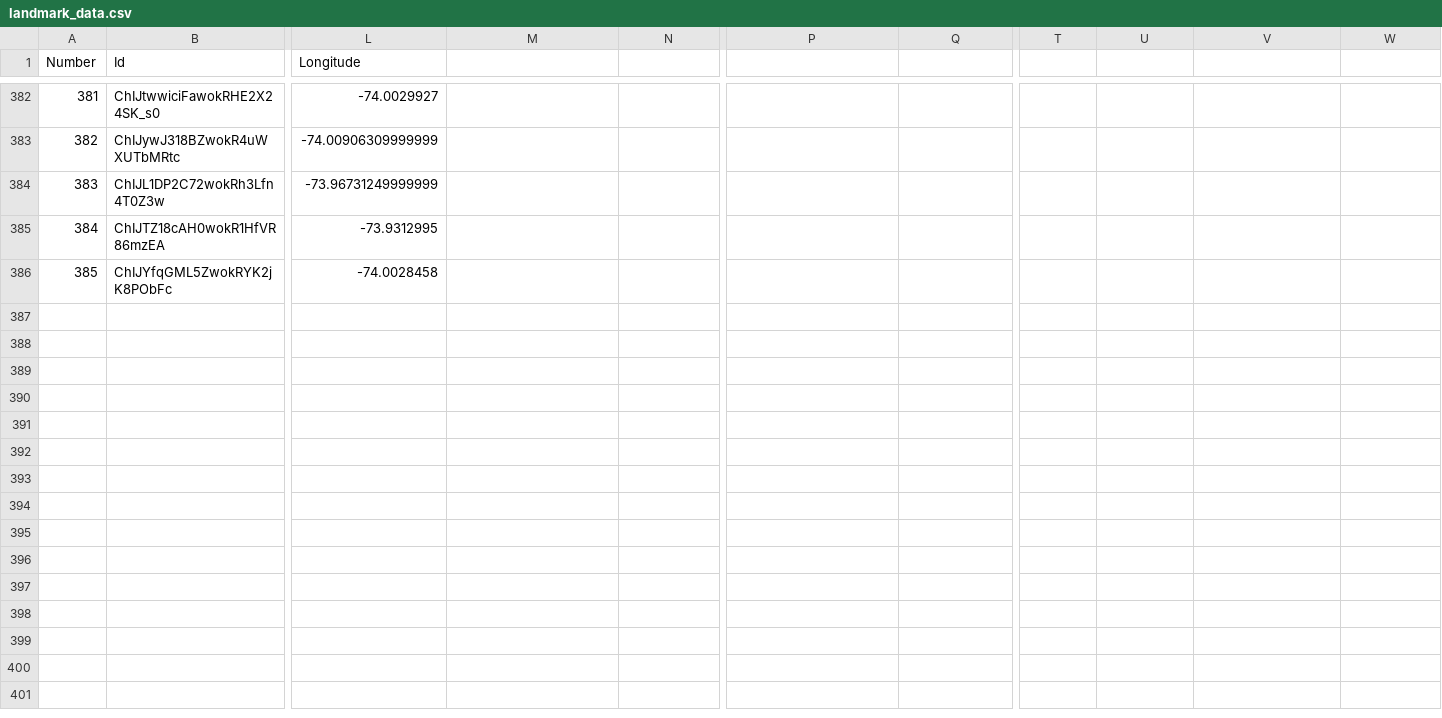
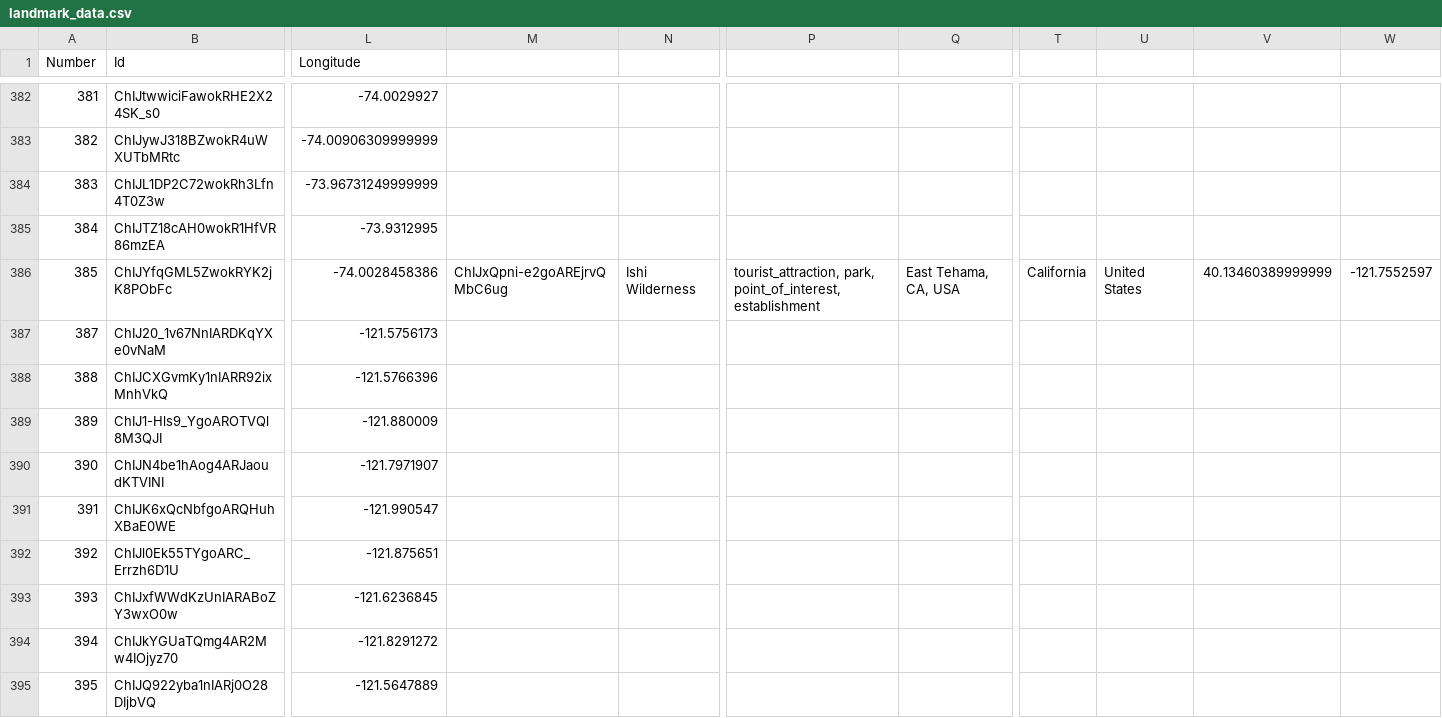
Before and after one commit to ireilly-reilly/JourneyGenius, a CSV file: journey-genius-data-scraping/landmark_data.csv, drawn as a sheet; only a part is shown, gaps mark what is left out; rows hold the shown columns only; the diff names each change by its address in the sheet, - before the commit and + after, or states it on an @@ line.

```diff
--- a/journey-genius-data-scraping/landmark_data.csv
+++ b/journey-genius-data-scraping/landmark_data.csv
-L386 (Longitude): -74.0028458
+L386 (Longitude): -74.0028458386
-M386: (empty)
+M386: ChIJxQpni-e2goAREjrvQMbC6ug
-N386: (empty)
+N386: Ishi Wilderness
-P386: (empty)
+P386: tourist_attraction, park, point_of_interest, establishment
-Q386: (empty)
+Q386: East Tehama, CA, USA
-T386: (empty)
+T386: California
-U386: (empty)
+U386: United States
-V386: (empty)
+V386: 40.13460389999999
-W386: (empty)
+W386: -121.7552597
+row 387: 387 | ChIJ20_1v67NnIARDKqYXe0vNaM | -121.5756173
+row 388: 388 | ChIJCXGvmKy1nIARR92ixMnhVkQ | -121.5766396
+row 389: 389 | ChIJ1-Hls9_YgoAROTVQl8M3QJI | -121.880009
+row 390: 390 | ChIJN4be1hAog4ARJaoudKTVINI | -121.7971907
+row 391: 391 | ChIJK6xQcNbfgoARQHuhXBaE0WE | -121.990547
+row 392: 392 | ChIJl0Ek55TYgoARC_Errzh6D1U | -121.875651
+row 393: 393 | ChIJxfWWdKzUnIARABoZY3wxO0w | -121.6236845
+row 394: 394 | ChIJkYGUaTQmg4AR2Mw4IOjyz70 | -121.8291272
+row 395: 395 | ChIJQ922yba1nIARj0O28DIjbVQ | -121.5647889
```
Also changed, not shown: journey-genius-data-scraping/activity_data.csv, journey-genius-data-scraping/hotel_data.csv, 3 other files.
